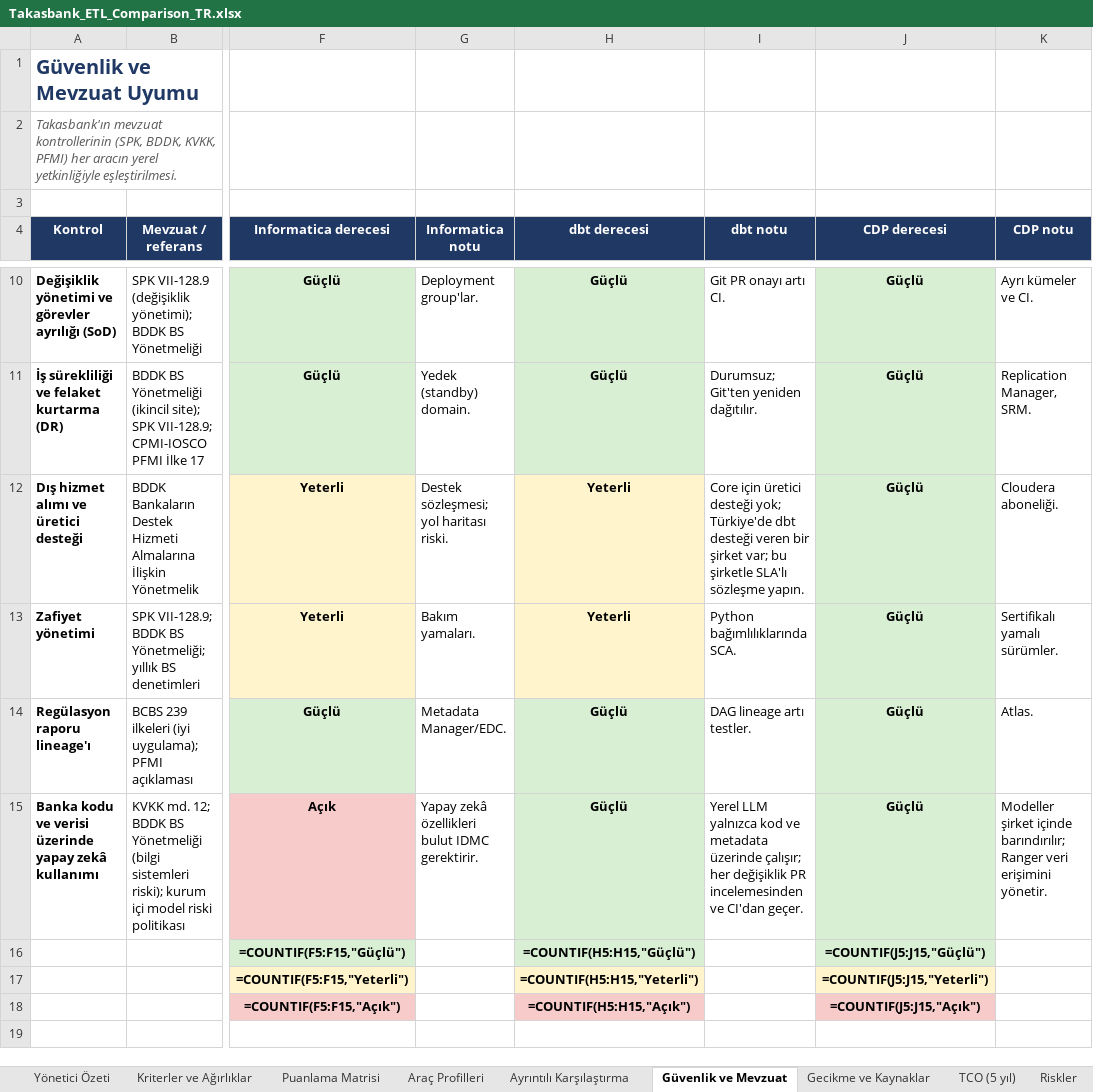
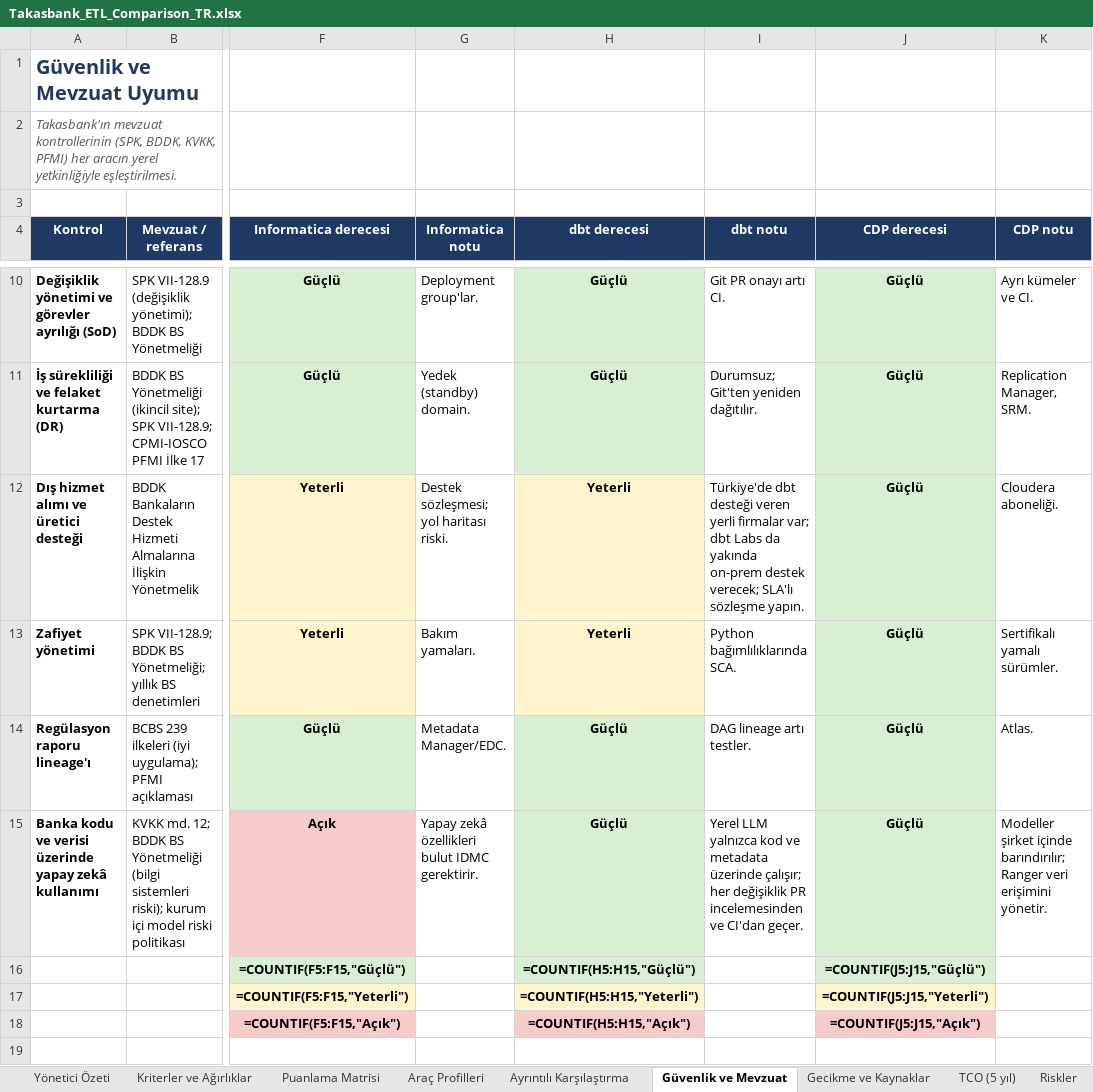
Before and after one commit to hanifidemirel0/Cursor-Projects, an Excel workbook: outputs/etl-comparison/Takasbank_ETL_Comparison_TR.xlsx, sheet Güvenlik ve Mevzuat, drawn as a sheet; only a part is shown, gaps mark what is left out; values as stored, in another font and other column widths than the file's, no borders; formulas without a stored value are shown as written; the diff names each change by its address in the sheet, - before the commit and + after, or states it on an @@ line.

```diff
--- a/outputs/etl-comparison/Takasbank_ETL_Comparison_TR.xlsx (sheet Güvenlik ve Mevzuat)
+++ b/outputs/etl-comparison/Takasbank_ETL_Comparison_TR.xlsx (sheet Güvenlik ve Mevzuat)
-I12 (dbt notu): Core için üretici desteği yok; Türkiye'de dbt desteği veren bir şirket var; bu şirketle SLA'lı sözleşme…
+I12 (dbt notu): Türkiye'de dbt desteği veren yerli firmalar var; dbt Labs da yakında on-prem destek verecek; SLA'lı sözleşme…
```
Also changed, not shown: sheet Araç Profilleri, sheet Hedef Mimari, sheet Yönetici Özeti, sheet Riskler, sheet Ayrıntılı Karşılaştırma, 2 other files.
